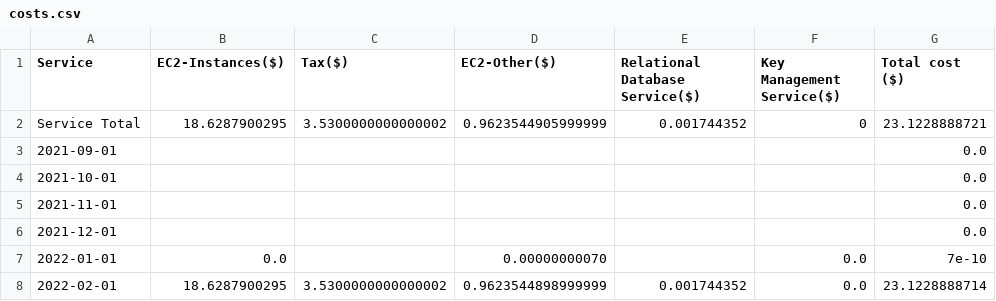
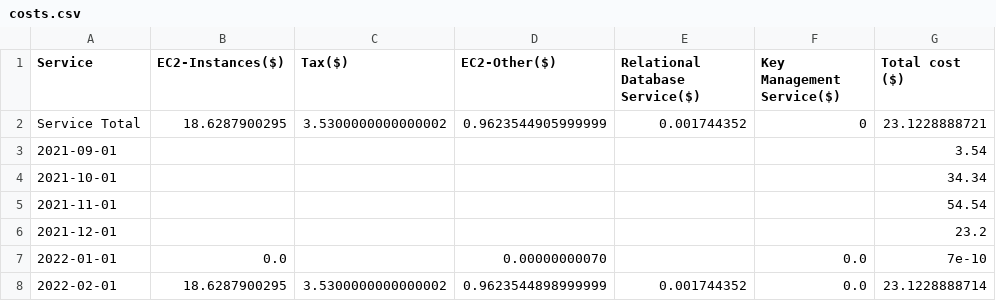
Before and after one commit to vishnubilla91/project1, a CSV file: costs.csv, drawn as a sheet.

Commit message:
Update costs.csv

```diff
--- a/costs.csv
+++ b/costs.csv
@@ -2,6 +2,6 @@ Service,EC2-Instances($),Tax($),EC2-Other($),Relational Database Service($),Key
 Service Total,18.6287900295,3.5300000000000002,0.9623544905999999,0.001744352,0,23.1228888721
-2021-09-01,,,,,,0.0
-2021-10-01,,,,,,0.0
-2021-11-01,,,,,,0.0
-2021-12-01,,,,,,0.0
+2021-09-01,,,,,,3.54
+2021-10-01,,,,,,34.34
+2021-11-01,,,,,,54.54
+2021-12-01,,,,,,23.2
 2022-01-01,0.0,,0.00000000070,,0.0,7e-10
```
